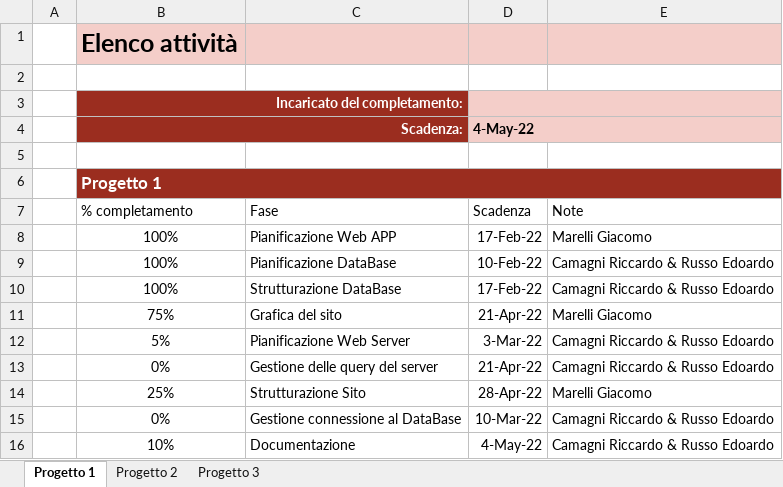
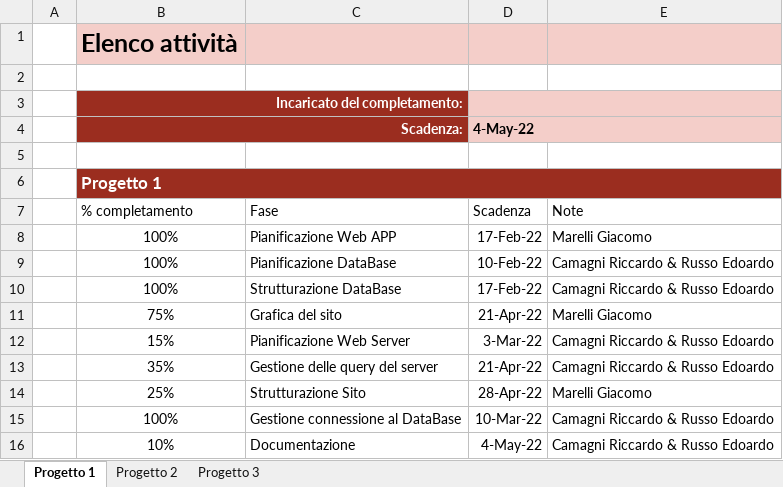
Before and after one commit to JackMarelli/Garden-Planner, an Excel workbook: Elenco attività per i progetti1.xlsx, sheet Progetto 1, drawn as a sheet; values as stored, in another font and other column widths than the file's, no borders; conditional formats and table styles not drawn; the diff names each change by its address in the sheet, - before the commit and + after, or states it on an @@ line.

Commit message:
update della tabella di marcia

```diff
--- a/Elenco attività per i progetti1.xlsx (sheet Progetto 1)
+++ b/Elenco attività per i progetti1.xlsx (sheet Progetto 1)
-B12 (% completamento): 5%
+B12 (% completamento): 15%
-B13 (% completamento): 0%
+B13 (% completamento): 35%
-B15 (% completamento): 0%
+B15 (% completamento): 100%
```
